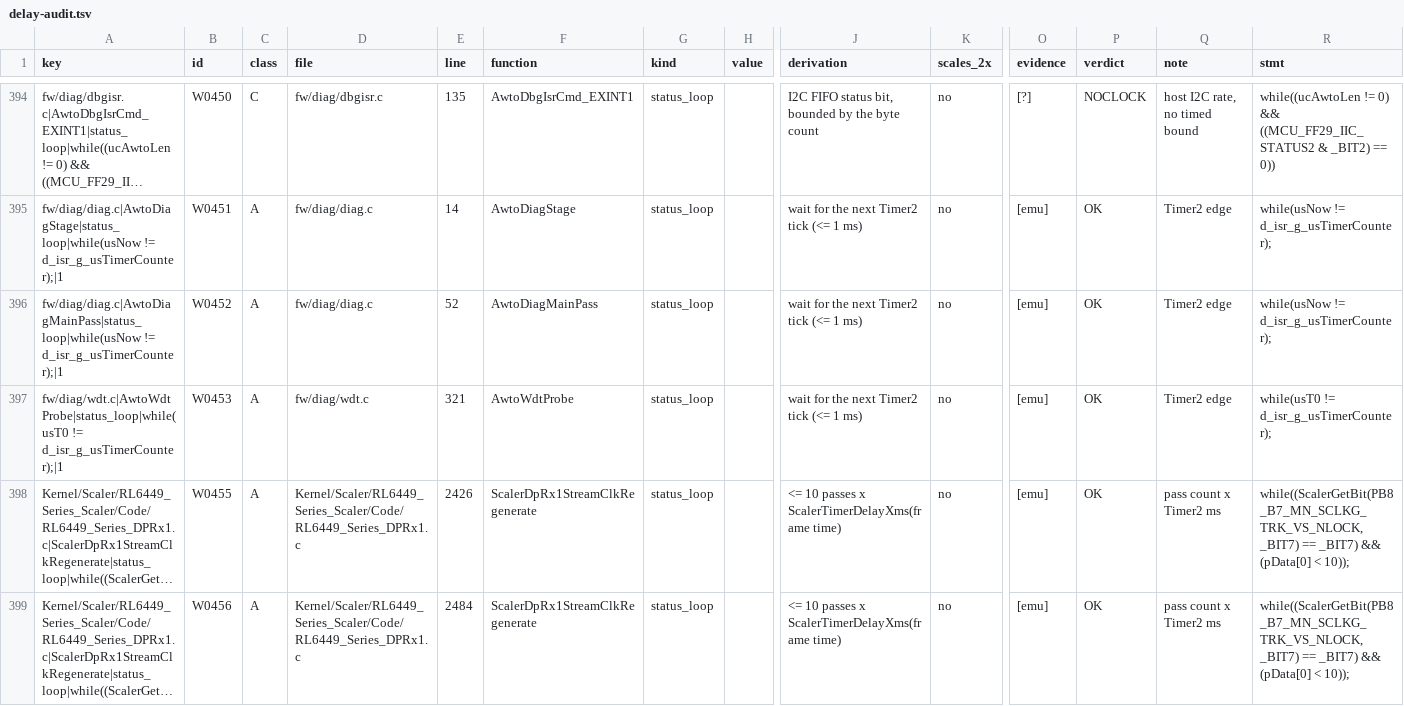
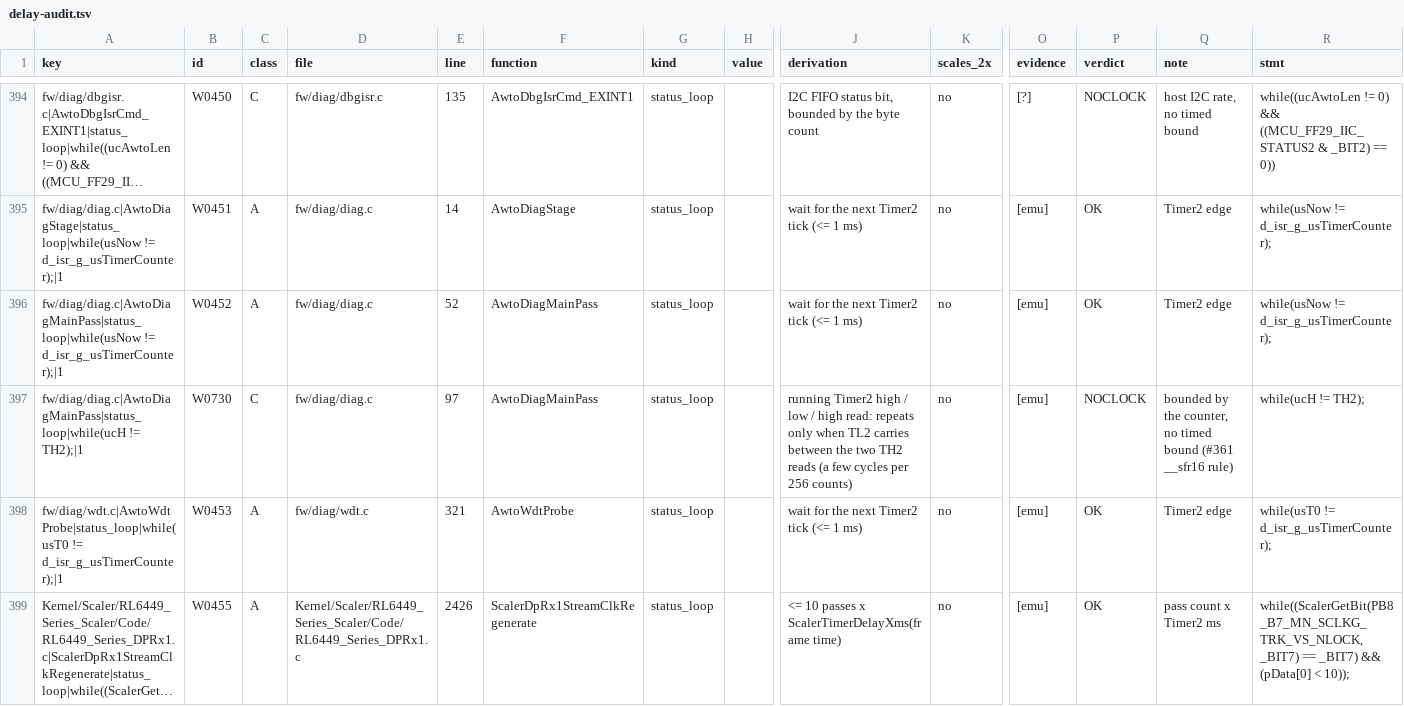
Before and after one commit to awto-au/awto-ddc, a TSV file: docs/delay-audit.tsv, drawn as a sheet; only a part is shown, gaps mark what is left out; the shorter side is filled out with more unchanged rows; long unchanged cells end in …; rows hold the shown columns only; the diff names each change by its address in the sheet, - before the commit and + after, or states it on an @@ line.

```diff
--- a/docs/delay-audit.tsv
+++ b/docs/delay-audit.tsv
+row 397: fw/diag/diag.c|AwtoDiagMainPass|status_loop|while(ucH != TH2);|1 | W0730 | C | fw/diag/diag.c | 97 | AwtoDiagMainPass | status_loop |  | running Timer2 high / low / high read: repeats only when TL2 carries between the two TH2 reads (a few cycles per 256 counts) | no | [emu] | NOCLOCK | bounded by the counter, no timed bound (#361 __sfr16 rule) | while(ucH != TH2);
```
Also changed, not shown: fw/xdata_layout.tsv, 1 other file.
